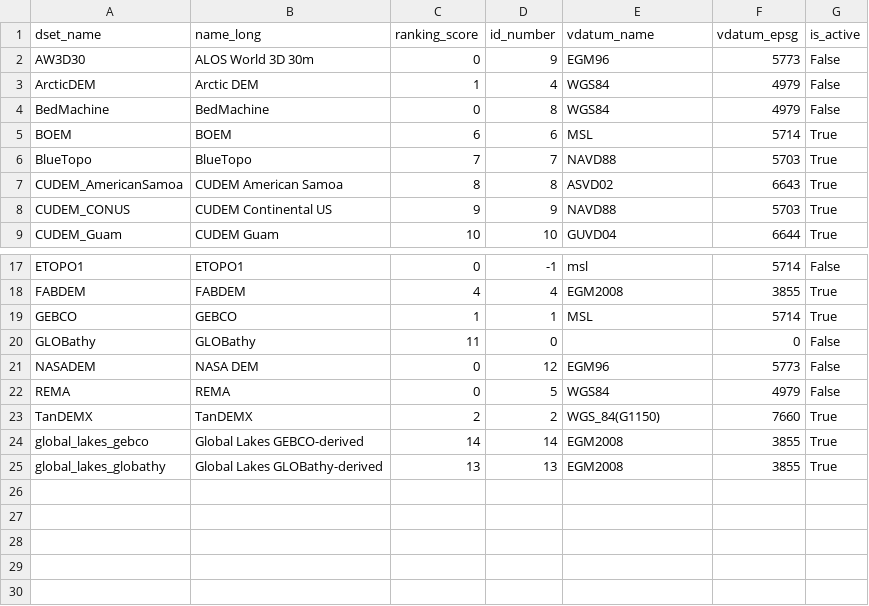
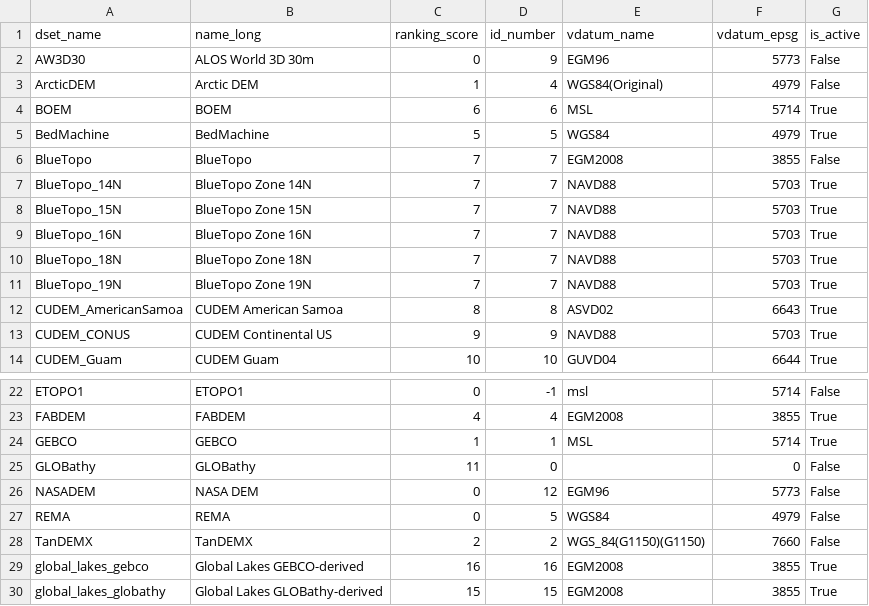
Before and after one commit to ciresdem/ETOPO, a CSV file: data/ETOPO_dataset_ranks_and_ids.csv, drawn as a sheet; only a part is shown, gaps mark what is left out.

Commit message:
Added support for separate BlueTopo layers in different UTM zones (5 total).

```diff
--- a/data/ETOPO_dataset_ranks_and_ids.csv
+++ b/data/ETOPO_dataset_ranks_and_ids.csv
@@ -2,6 +2,11 @@ dset_name,name_long,ranking_score,id_number,vdatum_name,vdatum_epsg,is_active
 AW3D30,ALOS World 3D 30m,0,9,EGM96,5773,False
-ArcticDEM,Arctic DEM,1,4,WGS84,4979,False
-BedMachine,BedMachine,0,8,WGS84,4979,False
+ArcticDEM,Arctic DEM,1,4,WGS84(Original),4979,False
 BOEM,BOEM,6,6,MSL,5714,True
-BlueTopo,BlueTopo,7,7,NAVD88,5703,True
+BedMachine,BedMachine,5,5,WGS84,4979,True
+BlueTopo,BlueTopo,7,7,EGM2008,3855,False
+BlueTopo_14N,BlueTopo Zone 14N,7,7,NAVD88,5703,True
+BlueTopo_15N,BlueTopo Zone 15N,7,7,NAVD88,5703,True
+BlueTopo_16N,BlueTopo Zone 16N,7,7,NAVD88,5703,True
+BlueTopo_18N,BlueTopo Zone 18N,7,7,NAVD88,5703,True
+BlueTopo_19N,BlueTopo Zone 19N,7,7,NAVD88,5703,True
 CUDEM_AmericanSamoa,CUDEM American Samoa,8,8,ASVD02,6643,True
@@ -22,4 +27,4 @@ NASADEM,NASA DEM,0,12,EGM96,5773,False
 REMA,REMA,0,5,WGS84,4979,False
-TanDEMX,TanDEMX,2,2,WGS_84(G1150),7660,True
-global_lakes_gebco,Global Lakes GEBCO-derived,14,14,EGM2008,3855,True
-global_lakes_globathy,Global Lakes GLOBathy-derived,13,13,EGM2008,3855,True
+TanDEMX,TanDEMX,2,2,WGS_84(G1150)(G1150),7660,False
+global_lakes_gebco,Global Lakes GEBCO-derived,16,16,EGM2008,3855,True
+global_lakes_globathy,Global Lakes GLOBathy-derived,15,15,EGM2008,3855,True
```
Also changed, not shown: 34 other files.
